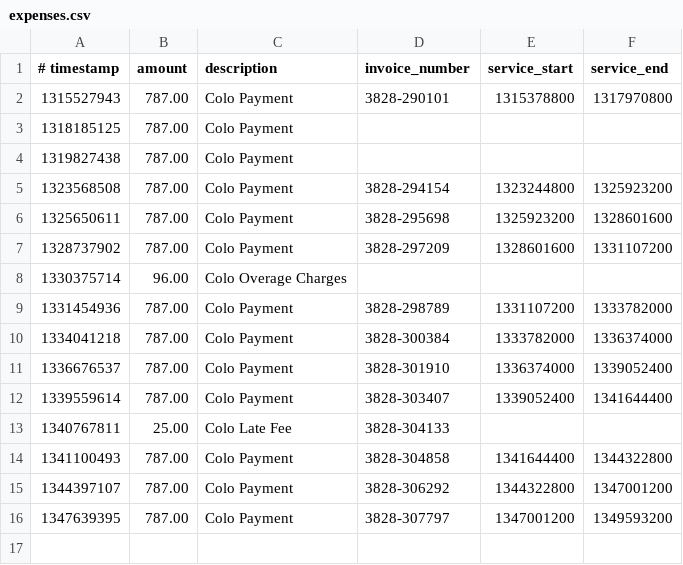
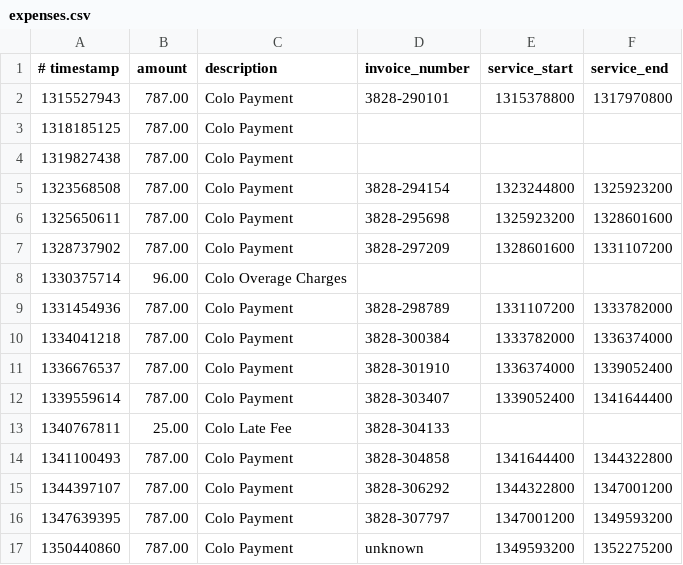
Before and after one commit to radii/noisetor-accounting, a CSV file: expenses.csv, drawn as a sheet; the diff names each change by its address in the sheet, - before the commit and + after, or states it on an @@ line.

Commit message:
Add the invoice paid on October 16th, 2012

```diff
--- a/expenses.csv
+++ b/expenses.csv
+row 17: 1350440860 | 787.00 | Colo Payment | unknown | 1349593200 | 1352275200
```
